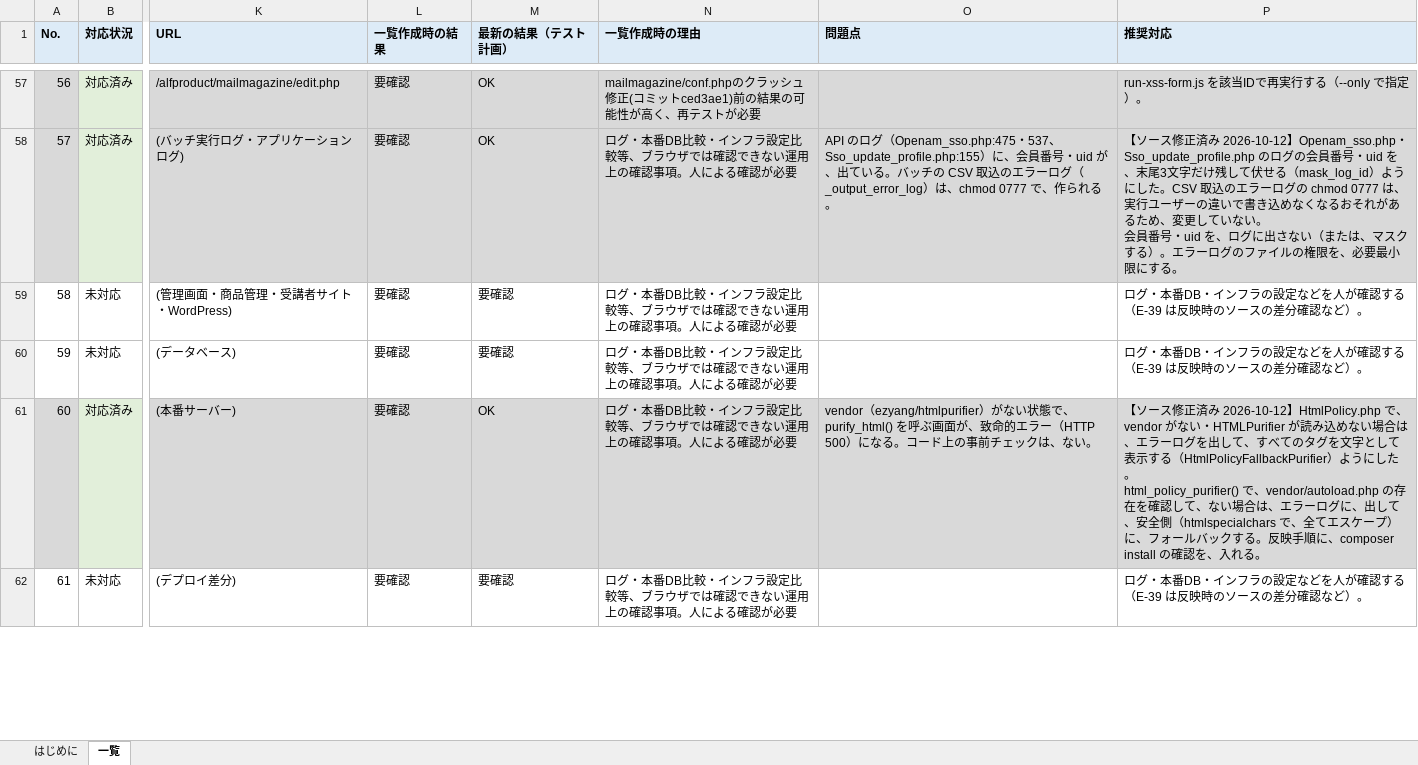
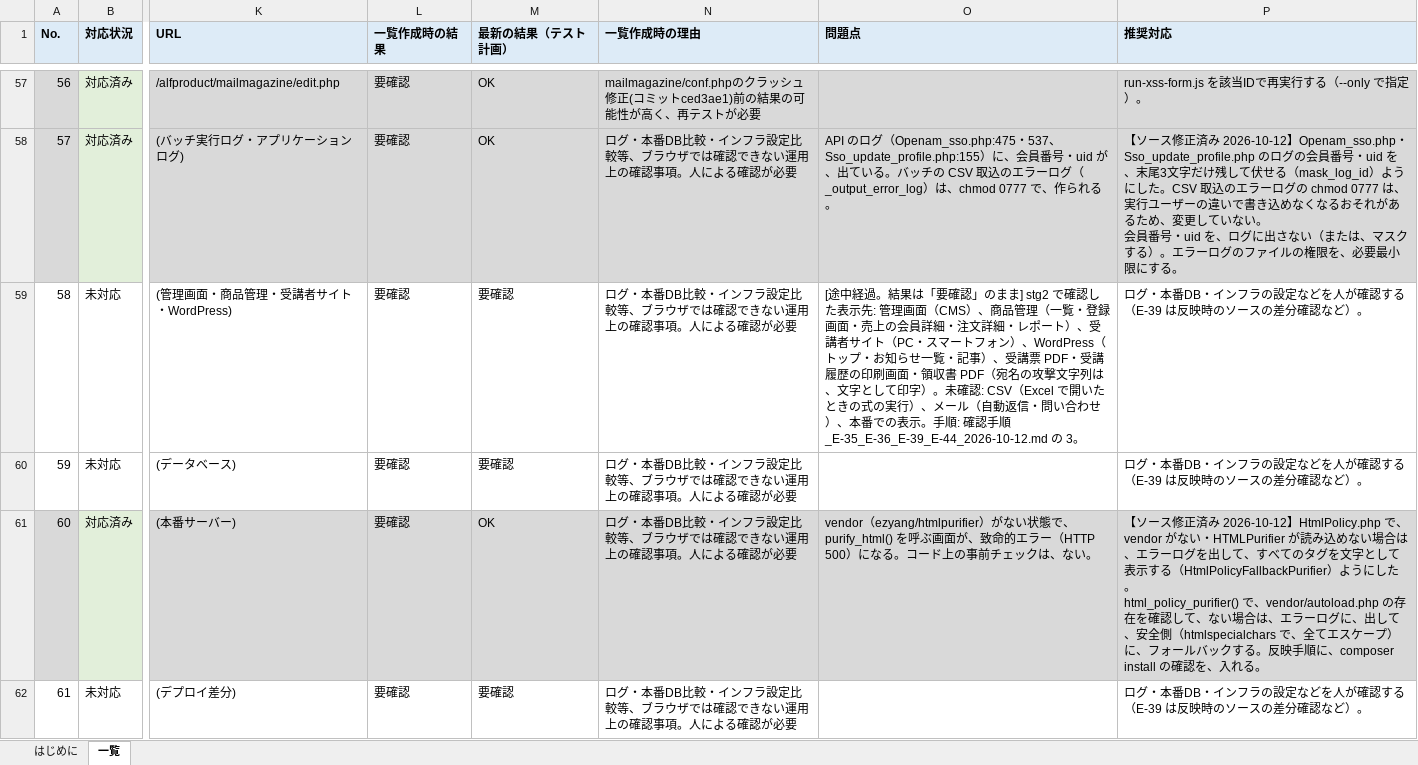
Before and after one commit to vizleadgithub/nichiben, an Excel workbook: secure_report/XSS対応_脆弱性テスト計画_未テスト項目一覧_2026-10-12.xlsx, sheet 一覧, drawn as a sheet; only a part is shown, gaps mark what is left out; values as stored, in another font and other column widths than the file's, no borders; the diff covers the shown part only; the diff names each change by its address in the sheet, - before the commit and + after, or states it on an @@ line.

```diff
--- a/secure_report/XSS対応_脆弱性テスト計画_未テスト項目一覧_2026-10-12.xlsx (sheet 一覧)
+++ b/secure_report/XSS対応_脆弱性テスト計画_未テスト項目一覧_2026-10-12.xlsx (sheet 一覧)
-O59 (問題点): (empty)
+O59 (問題点): [途中経過。結果は「要確認」のまま] stg2 で確認した表示先: 管理画面（CMS）、商品管理（一覧・登録画面・売上の会員詳細・注文詳細・レポート）、受講者サイト（PC・スマートフォン）、WordPress（トップ・お知らせ一覧・記事）、受講票 PDF・受講履歴の印刷画面・領収書 PDF（宛名の攻撃文字列は、文字として印字）。未確認: CSV（Excel で開いたときの式の実行）、メール（自動返信・問い合わせ）、本番での表示。手順: 確認手順_E-35_E-36_E-39_E-44_2026-10-12.md の 3。
```
Also changed, not shown: 1 edited cell elsewhere in this sheet, secure_report/XSS対応_脆弱性テスト計画.xlsx.
